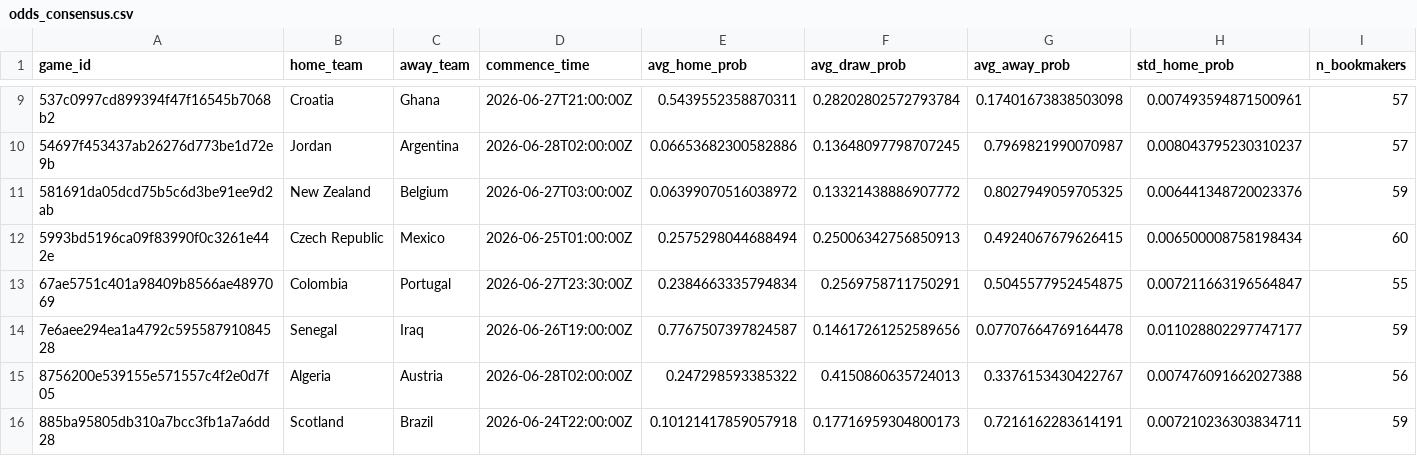
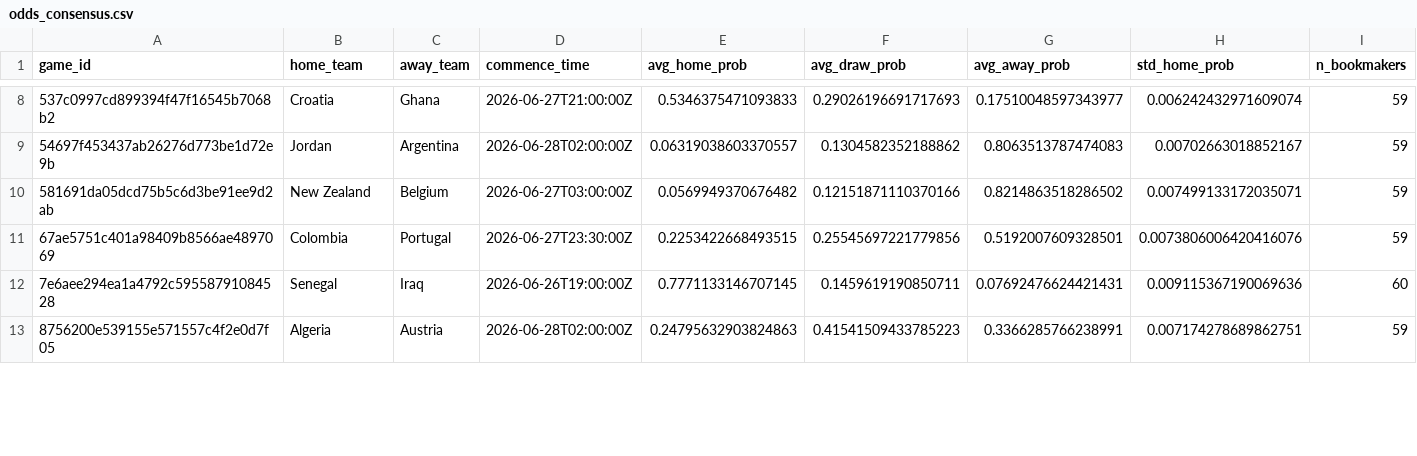
Before and after one commit to romisadeh/world-cup-predictor, a CSV file: data/odds_consensus.csv, drawn as a sheet; only a part is shown, gaps mark what is left out; the diff covers the shown part only.

```diff
--- a/data/odds_consensus.csv
+++ b/data/odds_consensus.csv
@@ -9,8 +8,6 @@ game_id,home_team,away_team,commence_time,avg_home_prob,avg_draw_prob,avg_away_p
-537c0997cd899394f47f16545b7068b2,Croatia,Ghana,2026-06-27T21:00:00Z,0.5439552358870311,0.28202802572793784,0.17401673838503098,0.007493594871500961,57
-54697f453437ab26276d773be1d72e9b,Jordan,Argentina,2026-06-28T02:00:00Z,0.06653682300582886,0.13648097798707245,0.7969821990070987,0.008043795230310237,57
-581691da05dcd75b5c6d3be91ee9d2ab,New Zealand,Belgium,2026-06-27T03:00:00Z,0.06399070516038972,0.13321438886907772,0.8027949059705325,0.006441348720023376,59
-5993bd5196ca09f83990f0c3261e442e,Czech Republic,Mexico,2026-06-25T01:00:00Z,0.2575298044688494,0.25006342756850913,0.4924067679626415,0.006500008758198434,60
-67ae5751c401a98409b8566ae4897069,Colombia,Portugal,2026-06-27T23:30:00Z,0.2384663335794834,0.2569758711750291,0.5045577952454875,0.007211663196564847,55
-7e6aee294ea1a4792c59558791084528,Senegal,Iraq,2026-06-26T19:00:00Z,0.7767507397824587,0.14617261252589656,0.07707664769164478,0.011028802297747177,59
-8756200e539155e571557c4f2e0d7f05,Algeria,Austria,2026-06-28T02:00:00Z,0.247298593385322,0.4150860635724013,0.3376153430422767,0.007476091662027388,56
-885ba95805db310a7bcc3fb1a7a6dd28,Scotland,Brazil,2026-06-24T22:00:00Z,0.10121417859057918,0.17716959304800173,0.7216162283614191,0.007210236303834711,59
+537c0997cd899394f47f16545b7068b2,Croatia,Ghana,2026-06-27T21:00:00Z,0.5346375471093833,0.29026196691717693,0.17510048597343977,0.006242432971609074,59
+54697f453437ab26276d773be1d72e9b,Jordan,Argentina,2026-06-28T02:00:00Z,0.06319038603370557,0.1304582352188862,0.8063513787474083,0.00702663018852167,59
+581691da05dcd75b5c6d3be91ee9d2ab,New Zealand,Belgium,2026-06-27T03:00:00Z,0.0569949370676482,0.12151871110370166,0.8214863518286502,0.007499133172035071,59
+67ae5751c401a98409b8566ae4897069,Colombia,Portugal,2026-06-27T23:30:00Z,0.2253422668493515,0.25545697221779856,0.5192007609328501,0.0073806006420416076,59
+7e6aee294ea1a4792c59558791084528,Senegal,Iraq,2026-06-26T19:00:00Z,0.7771133146707145,0.1459619190850711,0.07692476624421431,0.009115367190069636,60
+8756200e539155e571557c4f2e0d7f05,Algeria,Austria,2026-06-28T02:00:00Z,0.24795632903824863,0.41541509433785223,0.3366285766238991,0.007174278689862751,59
```
Also changed, not shown: 1 added row, 4 removed rows and 55 edited cells elsewhere in this file, 1 other file.
